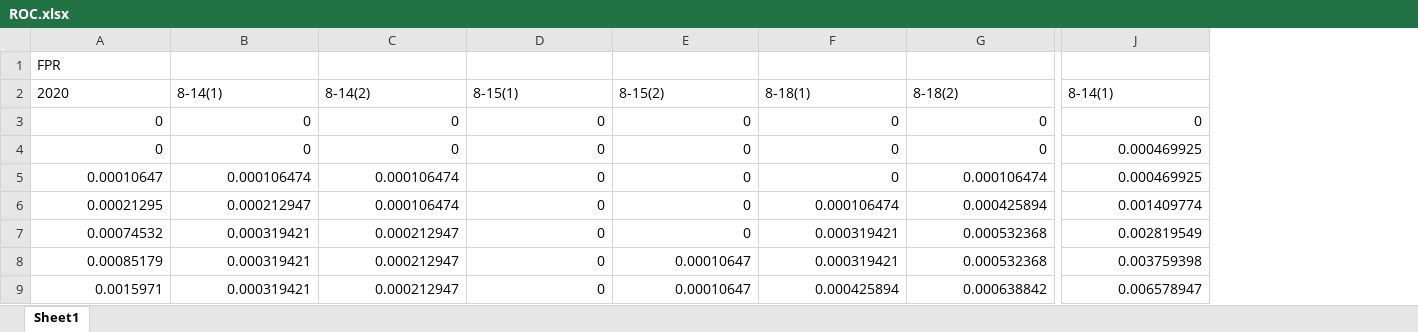
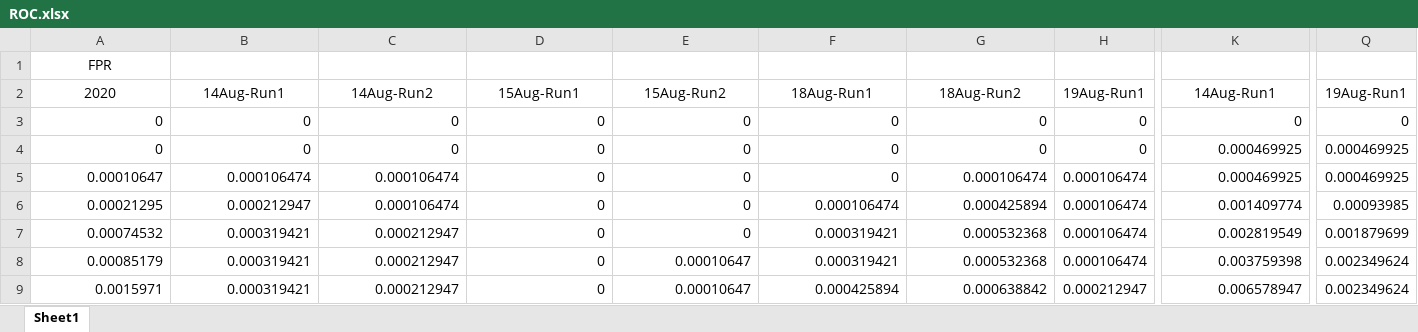
Before and after one commit to jmsell1/Function-Code, an Excel workbook: Results/ROC.xlsx, sheet Sheet1, drawn as a sheet; only a part is shown, gaps mark what is left out; values as stored, in another font and other column widths than the file's, no borders; charts and pictures not drawn; addresses are those after the commit; the diff covers the shown part only; the diff names each change by its address in the sheet, - before the commit and + after, or states it on an @@ line.

```diff
--- a/Results/ROC.xlsx (sheet Sheet1)
+++ b/Results/ROC.xlsx (sheet Sheet1)
+column H, rows 2-9: 19Aug-Run1 | 0 | 0 | 0.000106474 | 0.000106474 | 0.000106474 | 0.000106474 | 0.000212947
+column Q, rows 2-9: 19Aug-Run1 | 0 | 0.000469925 | 0.000469925 | 0.00093985 | 0.001879699 | 0.002349624 | 0.002349624
-A1 alignment: left
+A1 alignment: center
-A2:G2 alignment: left
+A2:G2 alignment: center
-B2: 8-14(1)
+B2: 14Aug-Run1
-C2: 8-14(2)
+C2: 14Aug-Run2
-D2: 8-15(1)
+D2: 15Aug-Run1
-E2: 8-15(2)
+E2: 15Aug-Run2
-F2: 8-18(1)
+F2: 18Aug-Run1
-G2: 8-18(2)
+G2: 18Aug-Run2
-K2 alignment: left
+K2 alignment: center
-K2: 8-14(1)
+K2: 14Aug-Run1
```
Also changed, not shown: 5 edited cells and cell formats elsewhere in this sheet, charts or pictures, 2 other files.
